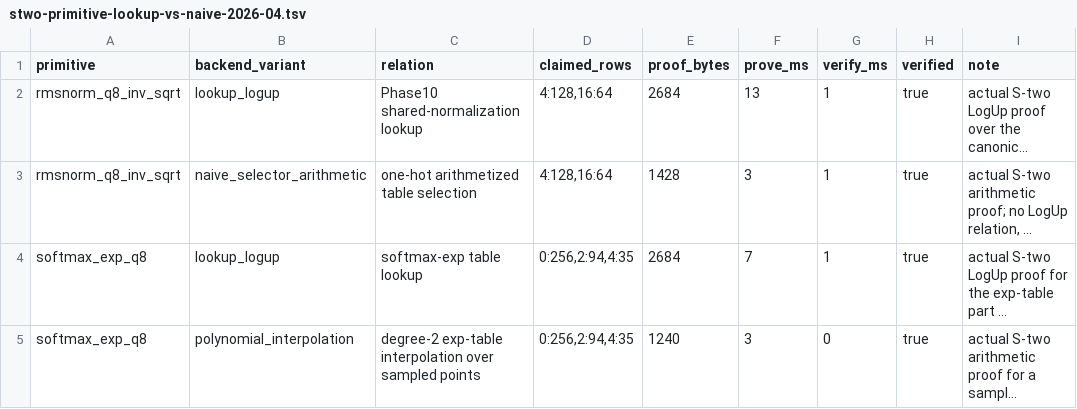
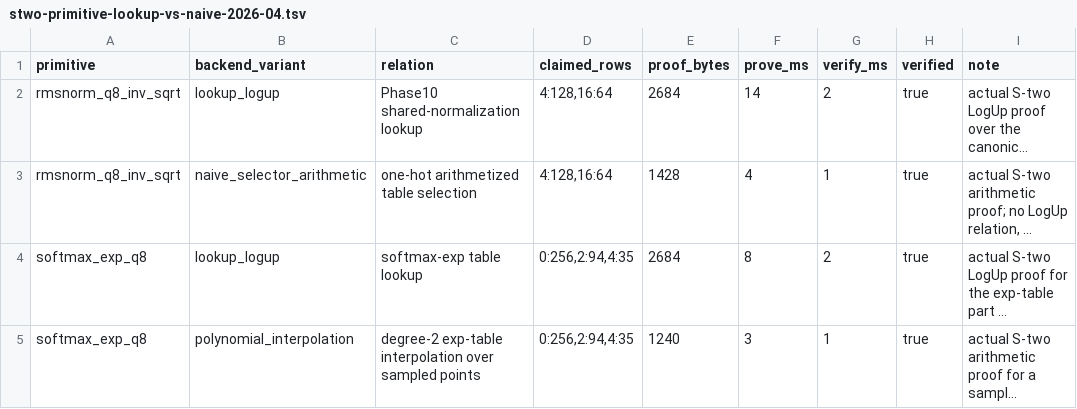
Before and after one commit to omarespejel/llm-provable-computer, a TSV file: docs/paper/evidence/stwo-primitive-lookup-vs-naive-2026-04.tsv, drawn as a sheet; long unchanged cells end in …; the diff names each change by its address in the sheet, - before the commit and + after, or states it on an @@ line.

Commit message:
Fail closed on primitive benchmark figure inputs

```diff
--- a/docs/paper/evidence/stwo-primitive-lookup-vs-naive-2026-04.tsv
+++ b/docs/paper/evidence/stwo-primitive-lookup-vs-naive-2026-04.tsv
-F2 (prove_ms): 13
+F2 (prove_ms): 14
-G2 (verify_ms): 1
+G2 (verify_ms): 2
-F3 (prove_ms): 3
+F3 (prove_ms): 4
-F4 (prove_ms): 7
+F4 (prove_ms): 8
-G4 (verify_ms): 1
+G4 (verify_ms): 2
-G5 (verify_ms): 0
+G5 (verify_ms): 1
```
Also changed, not shown: 6 other files.
